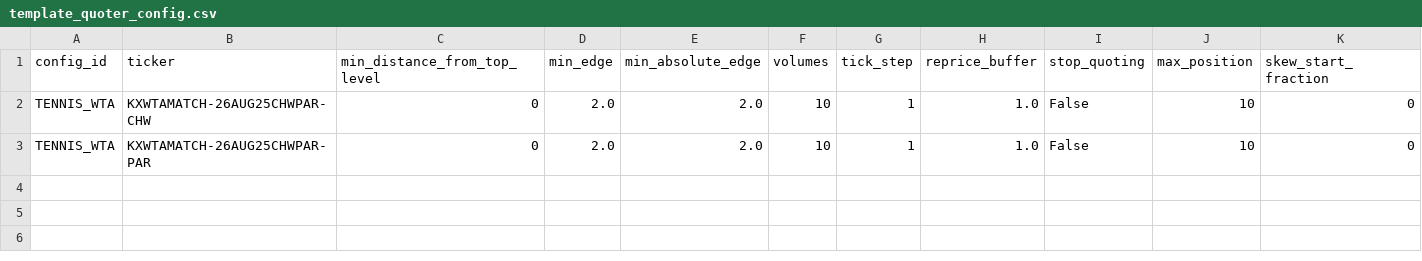
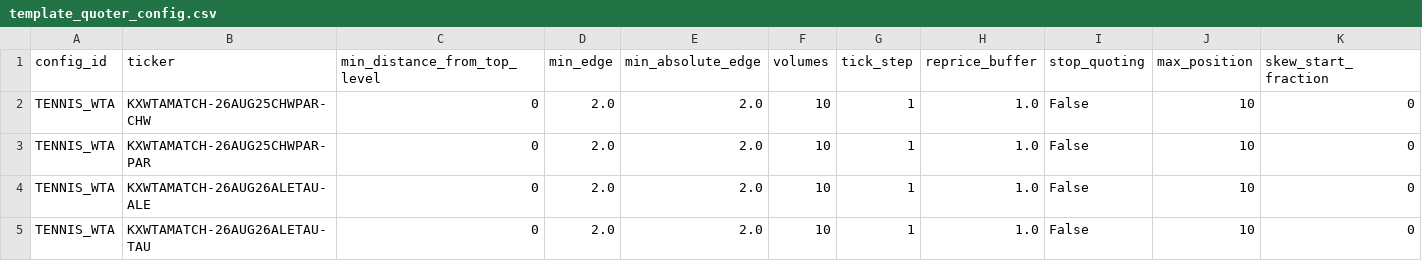
Before and after one commit to GrubbythePenguin/Tennis-Model, a CSV file: quoter/template_quoter_config.csv, drawn as a sheet; only a part is shown; rows hold the shown columns only; the diff names each change by its address in the sheet, - before the commit and + after, or states it on an @@ line.

```diff
--- a/quoter/template_quoter_config.csv
+++ b/quoter/template_quoter_config.csv
+row 4: TENNIS_WTA | KXWTAMATCH-26AUG26ALETAU-ALE | 0 | 2.0 | 2.0 | 10 | 1 | 1.0 | False | 10 | 0
+row 5: TENNIS_WTA | KXWTAMATCH-26AUG26ALETAU-TAU | 0 | 2.0 | 2.0 | 10 | 1 | 1.0 | False | 10 | 0
```
Also changed, not shown: 3 other files.
